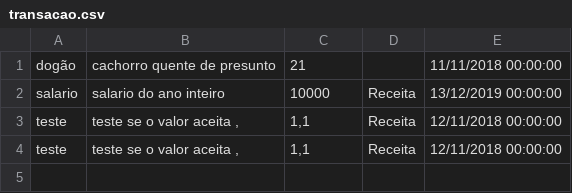
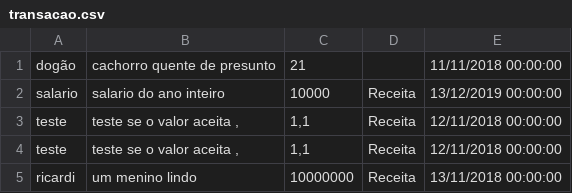
Before and after one commit to RicardoPauloCunha/Programacao-em-C, a CSV file: Projetos.Web/Senai.Financas.Web.Mvc.CasdTransacao/transacao.csv, drawn as a sheet; the diff names each change by its address in the sheet, - before the commit and + after, or states it on an @@ line.

```diff
--- a/Projetos.Web/Senai.Financas.Web.Mvc.CasdTransacao/transacao.csv
+++ b/Projetos.Web/Senai.Financas.Web.Mvc.CasdTransacao/transacao.csv
+row 5: ricardi | um menino lindo | 10000000 | Receita | 13/11/2018 00:00:00
```
Also changed, not shown: 43 other files.
